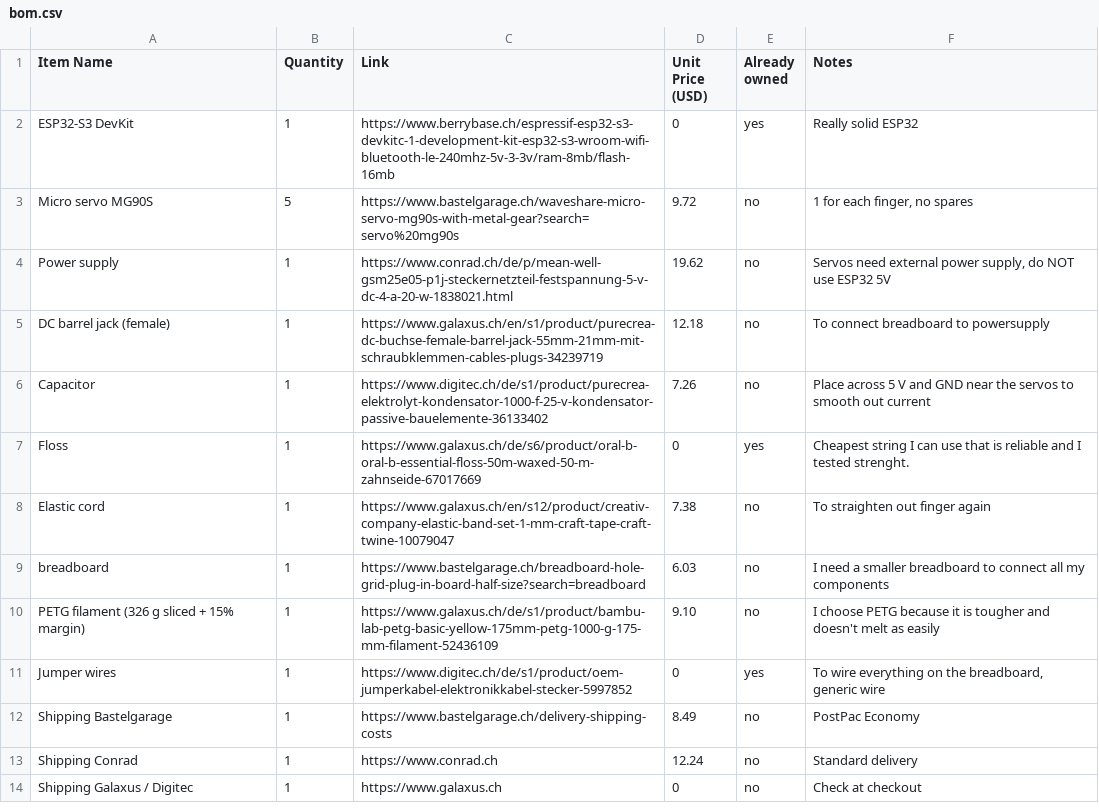
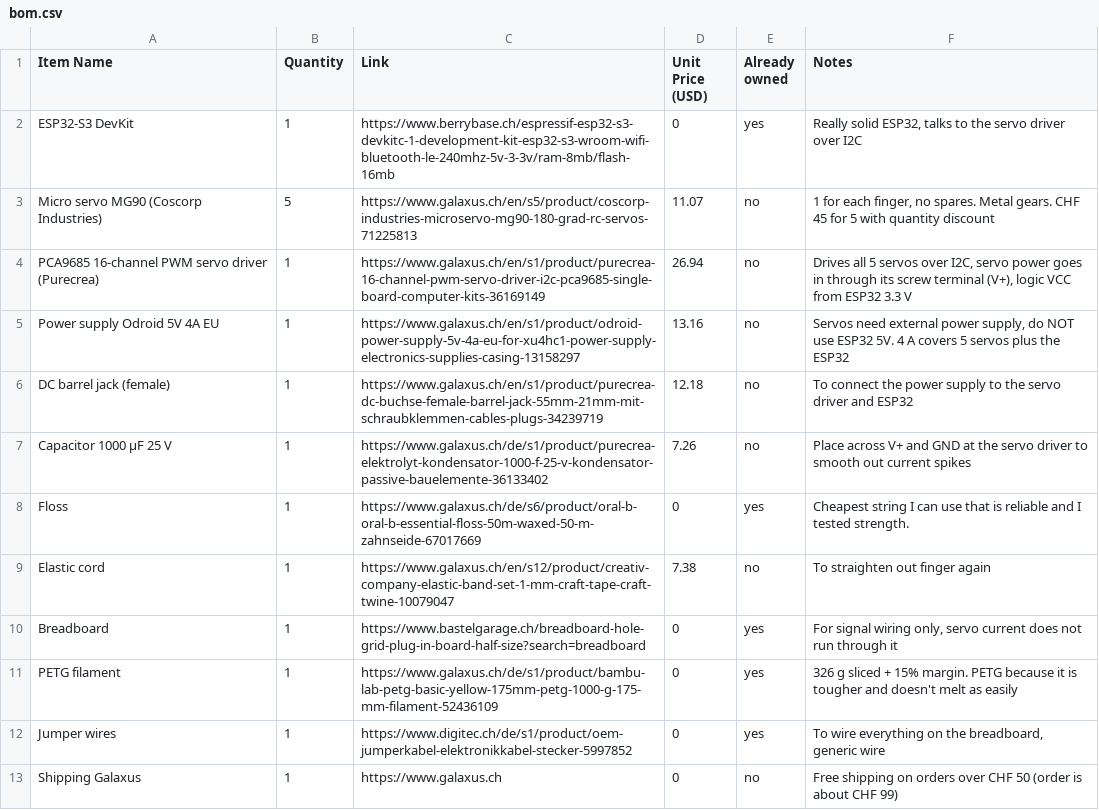
Before and after one commit to Toaster-lab/GestureMirror, a CSV file: bom.csv, drawn as a sheet.

```diff
--- a/bom.csv
+++ b/bom.csv
@@ -1,14 +1,13 @@
 Item Name,Quantity,Link,Unit Price (USD),Already owned,Notes
-ESP32-S3 DevKit,1,https://www.berrybase.ch/espressif-esp32-s3-devkitc-1-development-kit-esp32-s3-wroom-wifi-bluetooth-le-240mhz-5v-3-3v/ram-8mb/flash-16mb,0,yes,Really solid ESP32
-Micro servo MG90S,5,https://www.bastelgarage.ch/waveshare-micro-servo-mg90s-with-metal-gear?search=servo%20mg90s,9.72,no,"1 for each finger, no spares"
-Power supply,1,https://www.conrad.ch/de/p/mean-well-gsm25e05-p1j-steckernetzteil-festspannung-5-v-dc-4-a-20-w-1838021.html,19.62,no,"Servos need external power supply, do NOT use ESP32 5V"
-DC barrel jack (female),1,https://www.galaxus.ch/en/s1/product/purecrea-dc-buchse-female-barrel-jack-55mm-21mm-mit-schraubklemmen-cables-plugs-34239719,12.18,no,To connect breadboard to powersupply
-Capacitor,1,https://www.digitec.ch/de/s1/product/purecrea-elektrolyt-kondensator-1000-f-25-v-kondensator-passive-bauelemente-36133402,7.26,no,Place across 5 V and GND near the servos to smooth out current
-Floss,1,https://www.galaxus.ch/de/s6/product/oral-b-oral-b-essential-floss-50m-waxed-50-m-zahnseide-67017669,0,yes,Cheapest string I can use that is reliable and I tested strenght.
+ESP32-S3 DevKit,1,https://www.berrybase.ch/espressif-esp32-s3-devkitc-1-development-kit-esp32-s3-wroom-wifi-bluetooth-le-240mhz-5v-3-3v/ram-8mb/flash-16mb,0,yes,"Really solid ESP32, talks to the servo driver over I2C"
+Micro servo MG90 (Coscorp Industries),5,https://www.galaxus.ch/en/s5/product/coscorp-industries-microservo-mg90-180-grad-rc-servos-71225813,11.07,no,"1 for each finger, no spares. Metal gears. CHF 45 for 5 with quantity discount"
+PCA9685 16-channel PWM servo driver (Purecrea),1,https://www.galaxus.ch/en/s1/product/purecrea-16-channel-pwm-servo-driver-i2c-pca9685-single-board-computer-kits-36169149,26.94,no,"Drives all 5 servos over I2C, servo power goes in through its screw terminal (V+), logic VCC from ESP32 3.3 V"
+Power supply Odroid 5V 4A EU,1,https://www.galaxus.ch/en/s1/product/odroid-power-supply-5v-4a-eu-for-xu4hc1-power-supply-electronics-supplies-casing-13158297,13.16,no,"Servos need external power supply, do NOT use ESP32 5V. 4 A covers 5 servos plus the ESP32"
+DC barrel jack (female),1,https://www.galaxus.ch/en/s1/product/purecrea-dc-buchse-female-barrel-jack-55mm-21mm-mit-schraubklemmen-cables-plugs-34239719,12.18,no,To connect the power supply to the servo driver and ESP32
+Capacitor 1000 µF 25 V,1,https://www.galaxus.ch/de/s1/product/purecrea-elektrolyt-kondensator-1000-f-25-v-kondensator-passive-bauelemente-36133402,7.26,no,Place across V+ and GND at the servo driver to smooth out current spikes
+Floss,1,https://www.galaxus.ch/de/s6/product/oral-b-oral-b-essential-floss-50m-waxed-50-m-zahnseide-67017669,0,yes,Cheapest string I can use that is reliable and I tested strength.
 Elastic cord,1,https://www.galaxus.ch/en/s12/product/creativ-company-elastic-band-set-1-mm-craft-tape-craft-twine-10079047,7.38,no,To straighten out finger again
-breadboard,1,https://www.bastelgarage.ch/breadboard-hole-grid-plug-in-board-half-size?search=breadboard,6.03,no,I need a smaller breadboard to connect all my components
-PETG filament (326 g sliced + 15% margin),1,https://www.galaxus.ch/de/s1/product/bambu-lab-petg-basic-yellow-175mm-petg-1000-g-175-mm-filament-52436109,9.10,no,I choose PETG because it is tougher and doesn't melt as easily
+Breadboard,1,https://www.bastelgarage.ch/breadboard-hole-grid-plug-in-board-half-size?search=breadboard,0,yes,"For signal wiring only, servo current does not run through it"
+PETG filament,1,https://www.galaxus.ch/de/s1/product/bambu-lab-petg-basic-yellow-175mm-petg-1000-g-175-mm-filament-52436109,0,yes,"326 g sliced + 15% margin. PETG because it is tougher and doesn't melt as easily"
 Jumper wires,1,https://www.digitec.ch/de/s1/product/oem-jumperkabel-elektronikkabel-stecker-5997852,0,yes,"To wire everything on the breadboard, generic wire"
-Shipping Bastelgarage,1,https://www.bastelgarage.ch/delivery-shipping-costs,8.49,no,PostPac Economy
-Shipping Conrad,1,https://www.conrad.ch,12.24,no,Standard delivery
-Shipping Galaxus / Digitec,1,https://www.galaxus.ch,0,no,Check at checkout
+Shipping Galaxus,1,https://www.galaxus.ch,0,no,Free shipping on orders over CHF 50 (order is about CHF 99)
```
Also changed, not shown: 2 other files.
